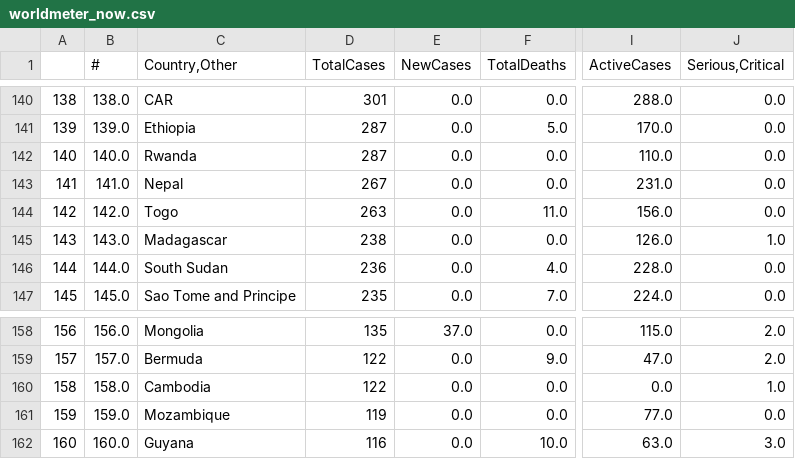
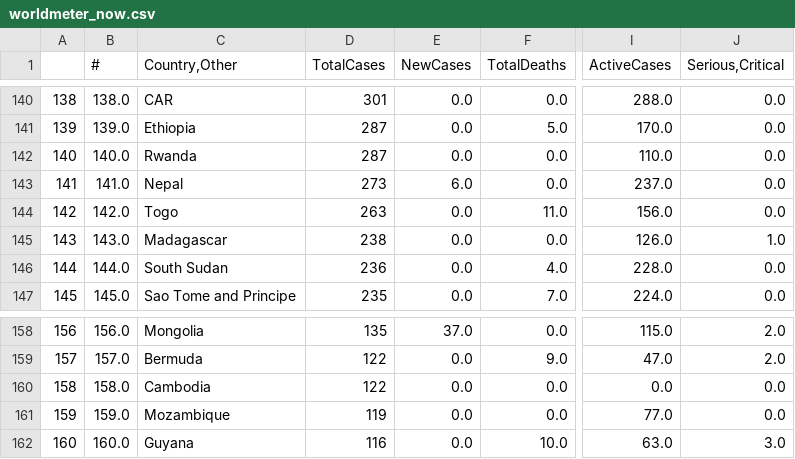
Before and after one commit to kevorkkeheian/DataScience, a CSV file: datasets/worldmeter_now.csv, drawn as a sheet; only a part is shown, gaps mark what is left out; the diff covers the shown part only; the diff names each change by its address in the sheet, - before the commit and + after, or states it on an @@ line.

```diff
--- a/datasets/worldmeter_now.csv
+++ b/datasets/worldmeter_now.csv
-D143 (TotalCases): 267
+D143 (TotalCases): 273
-E143 (NewCases): 0.0
+E143 (NewCases): 6.0
-I143 (ActiveCases): 231.0
+I143 (ActiveCases): 237.0
-J160 (Serious,Critical): 1.0
+J160 (Serious,Critical): 0.0
```
Also changed, not shown: 66 edited cells elsewhere in this file, datasets/worldmeter_yesterday.csv.
